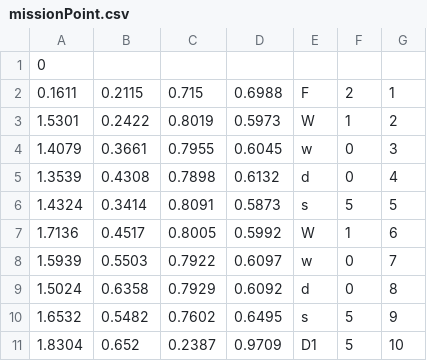
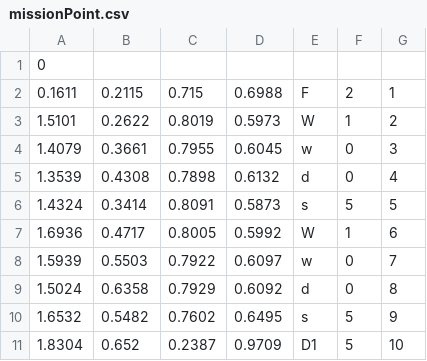
Before and after one commit to DITShark/main_2022_smol, a CSV file: include/missionPoint.csv, drawn as a sheet; only a part is shown.

Commit message:
Update missionPoint csv

```diff
--- a/include/missionPoint.csv
+++ b/include/missionPoint.csv
@@ -2,3 +2,3 @@
 0.1611,0.2115,0.715,0.6988,F,2,1
-1.5301,0.2422,0.8019,0.5973,W,1,2
+1.5101,0.2622,0.8019,0.5973,W,1,2
 1.4079,0.3661,0.7955,0.6045,w,0,3
@@ -6,3 +6,3 @@
 1.4324,0.3414,0.8091,0.5873,s,5,5
-1.7136,0.4517,0.8005,0.5992,W,1,6
+1.6936,0.4717,0.8005,0.5992,W,1,6
 1.5939,0.5503,0.7922,0.6097,w,0,7
```
